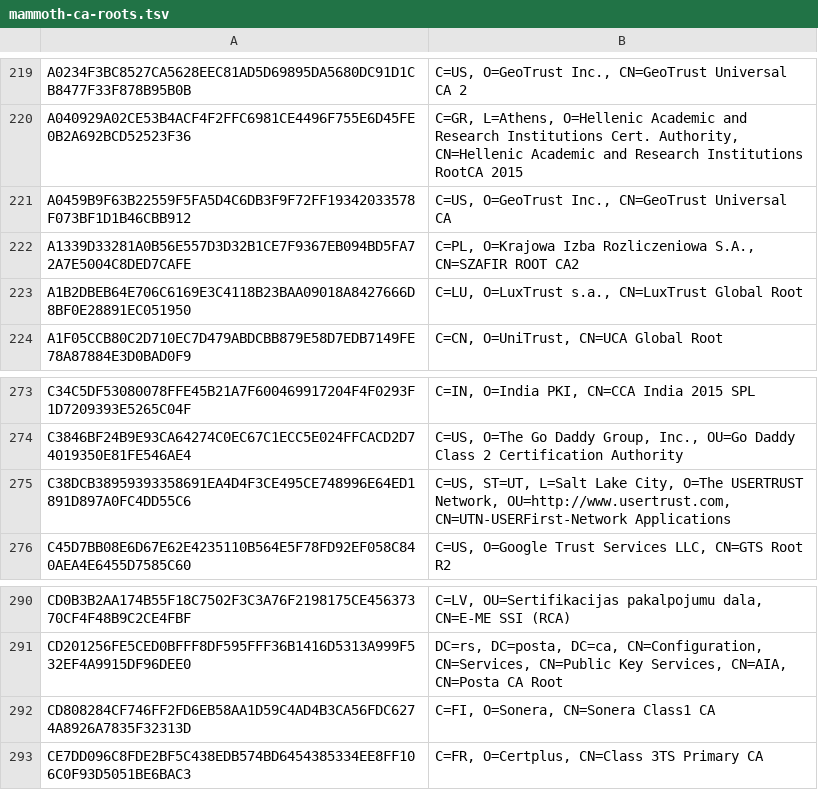
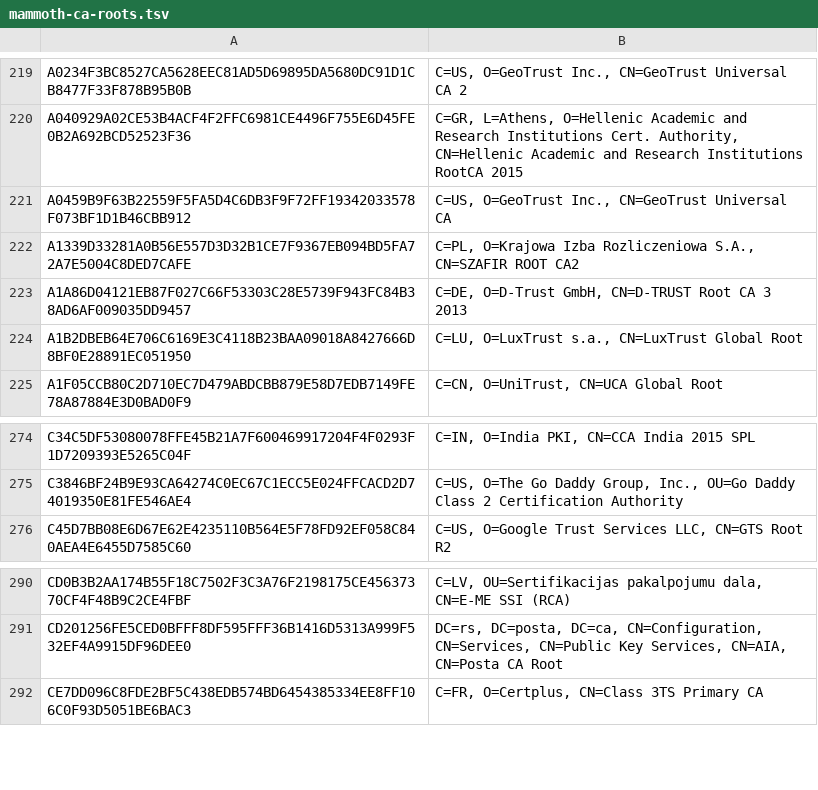
Before and after one commit to sectigo/CTLogs-AcceptedRoots, a TSV file: tsv/mammoth-ca-roots.tsv, drawn as a sheet; only a part is shown, gaps mark what is left out.

Commit message:
Apply Apple August 2017 root update.

```diff
--- a/tsv/mammoth-ca-roots.tsv
+++ b/tsv/mammoth-ca-roots.tsv
@@ -222,2 +222,3 @@ A0459B9F63B22559F5FA5D4C6DB3F9F72FF19342033578F073BF1D1B46CBB912	C=US, O=GeoTrus
 A1339D33281A0B56E557D3D32B1CE7F9367EB094BD5FA72A7E5004C8DED7CAFE	C=PL, O=Krajowa Izba Rozliczeniowa S.A., CN=SZAFIR ROOT CA2
+A1A86D04121EB87F027C66F53303C28E5739F943FC84B38AD6AF009035DD9457	C=DE, O=D-Trust GmbH, CN=D-TRUST Root CA 3 2013
 A1B2DBEB64E706C6169E3C4118B23BAA09018A8427666D8BF0E28891EC051950	C=LU, O=LuxTrust s.a., CN=LuxTrust Global Root
@@ -274,3 +275,2 @@ C34C5DF53080078FFE45B21A7F600469917204F4F0293F1D7209393E5265C04F	C=IN, O=India P
 C3846BF24B9E93CA64274C0EC67C1ECC5E024FFCACD2D74019350E81FE546AE4	C=US, O=The Go Daddy Group, Inc., OU=Go Daddy Class 2 Certification Authority
-C38DCB38959393358691EA4D4F3CE495CE748996E64ED1891D897A0FC4DD55C6	C=US, ST=UT, L=Salt Lake City, O=The USERTRUST Network, OU=http://www.usertrust.com, CN=UTN-USERFirst-Network Applications
 C45D7BB08E6D67E62E4235110B564E5F78FD92EF058C840AEA4E6455D7585C60	C=US, O=Google Trust Services LLC, CN=GTS Root R2
@@ -291,3 +291,2 @@ CD0B3B2AA174B55F18C7502F3C3A76F2198175CE45637370CF4F48B9C2CE4FBF	C=LV, OU=Sertif
 CD201256FE5CED0BFFF8DF595FFF36B1416D5313A999F532EF4A9915DF96DEE0	DC=rs, DC=posta, DC=ca, CN=Configuration, CN=Services, CN=Public Key Services, CN=AIA, CN=Posta CA Root
-CD808284CF746FF2FD6EB58AA1D59C4AD4B3CA56FDC6274A8926A7835F32313D	C=FI, O=Sonera, CN=Sonera Class1 CA
 CE7DD096C8FDE2BF5C438EDB574BD6454385334EE8FF106C0F93D5051BE6BAC3	C=FR, O=Certplus, CN=Class 3TS Primary CA
```
Also changed, not shown: tsv/sabre-ca-roots.tsv, 6 other files.
